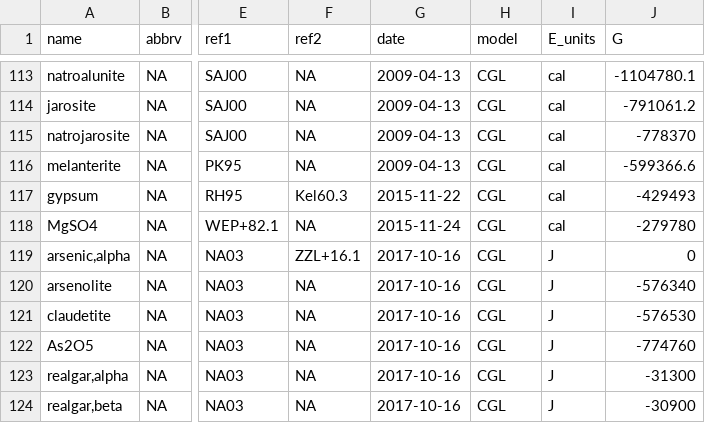
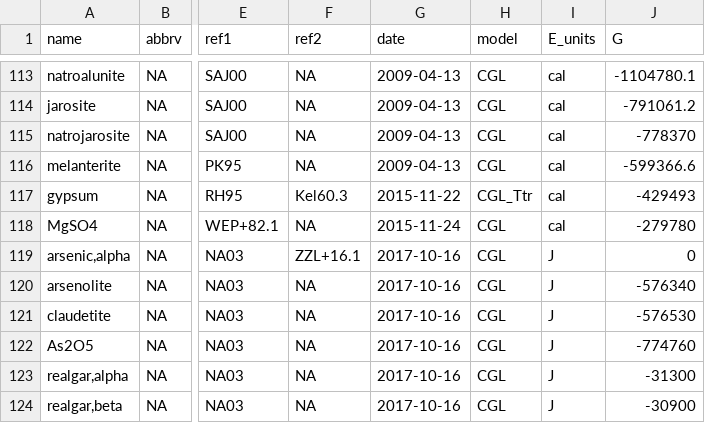
Before and after one commit to jedick/CHNOSZ, a CSV file: inst/extdata/OBIGT/inorganic_cr.csv, drawn as a sheet; only a part is shown, gaps mark what is left out; the diff names each change by its address in the sheet, - before the commit and + after, or states it on an @@ line.

```diff
--- a/inst/extdata/OBIGT/inorganic_cr.csv
+++ b/inst/extdata/OBIGT/inorganic_cr.csv
-H117 (model): CGL
+H117 (model): CGL_Ttr
```
Also changed, not shown: 18 other files.
